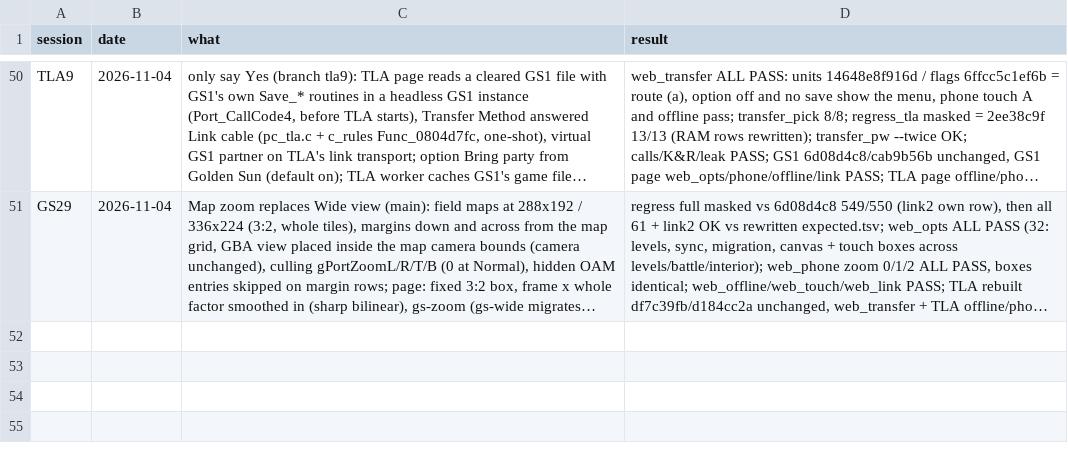
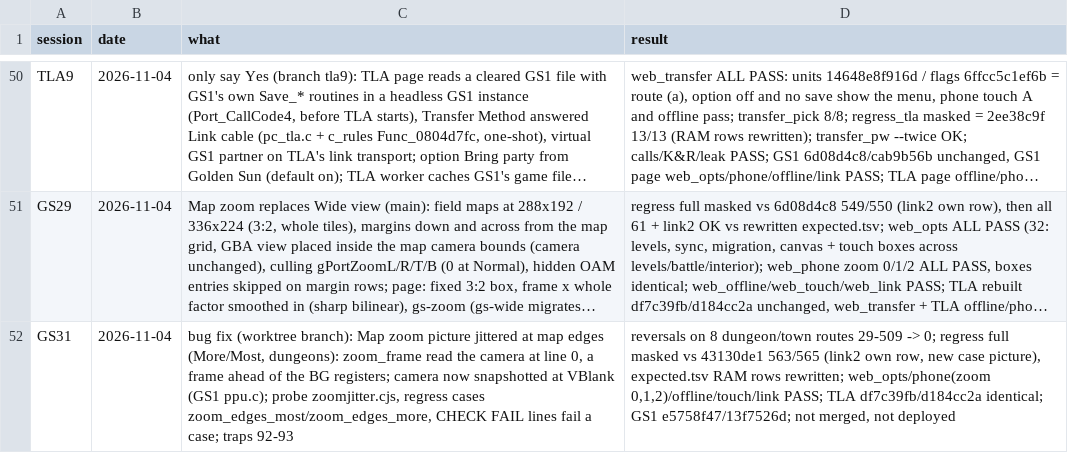
Before and after one commit to Sorikairox/golden-sun, a TSV file: docs/progress/sessions.tsv, drawn as a sheet; only a part is shown, gaps mark what is left out; long unchanged cells end in …; the diff names each change by its address in the sheet, - before the commit and + after, or states it on an @@ line.

```diff
--- a/docs/progress/sessions.tsv
+++ b/docs/progress/sessions.tsv
+row 52: GS31 | 2026-11-04 | bug fix (worktree branch): Map zoom picture jittered at map edges (More/Most, dungeons): zoom_frame read the camera at line 0, a frame ahead of the BG registers; camera now snapshotted at VBlank (GS1 ppu.c); probe zoomjitter.cjs, regress cases zoom_edges_most/zoom_edges_more, CHECK FAIL lines fail a case; traps 92-93 | reversals on 8 dungeon/town routes 29-509 -> 0; regress full masked vs 43130de1 563/565 (link2 own row, new case picture), expected.tsv RAM rows rewritten; web_opts/phone(zoom 0,1,2)/offline/touch/link PASS; TLA df7c39fb/d184cc2a identical; GS1 e5758f47/13f7526d; not merged, not deployed
```
Also changed, not shown: 3 other files.
